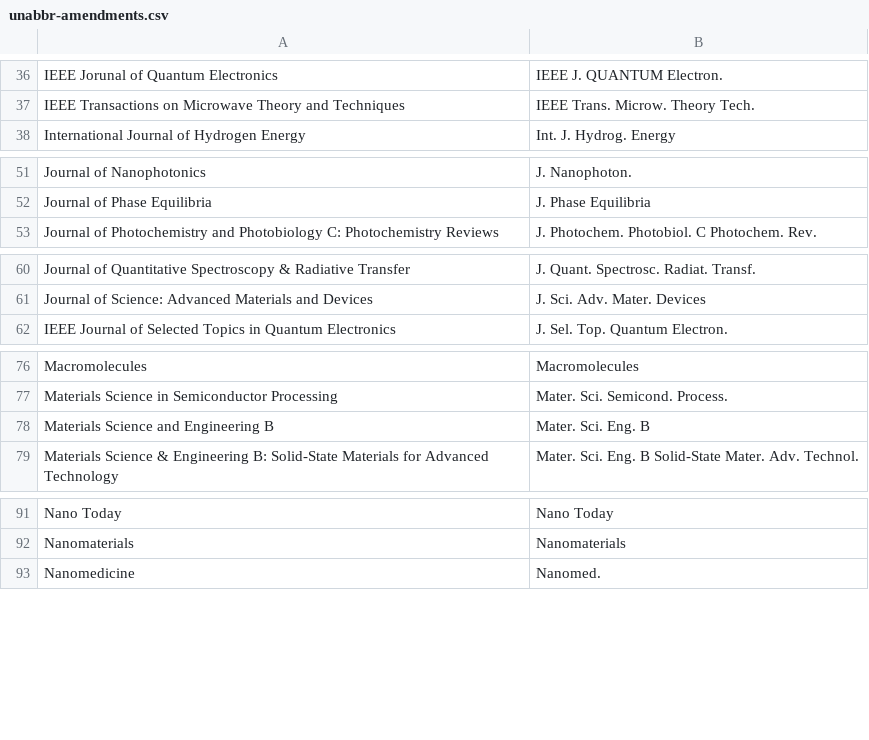
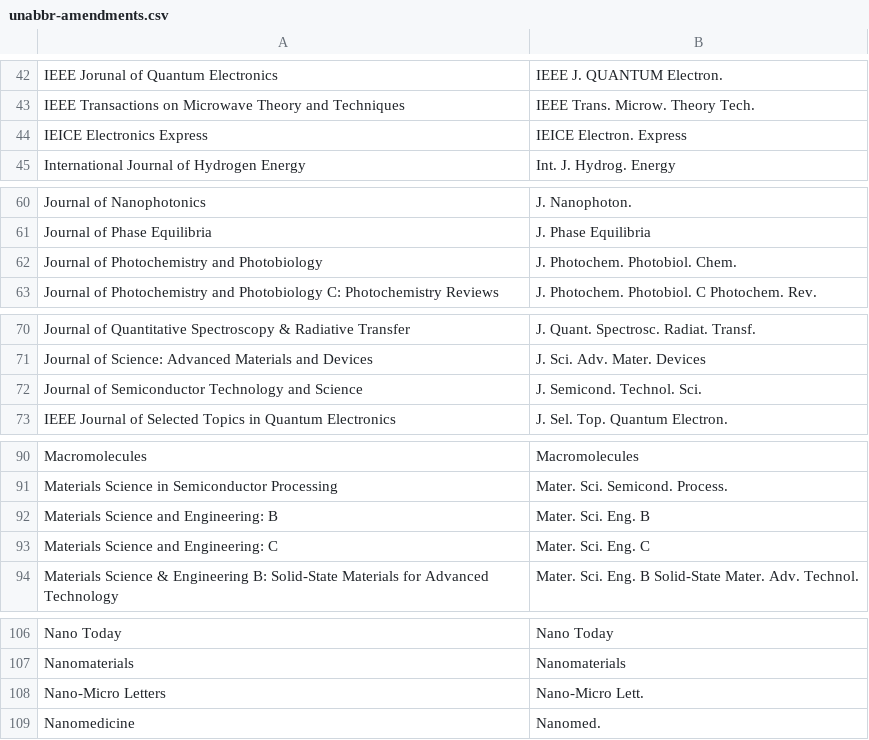
Before and after one commit to retorquere/bibtex-parser, a CSV file: unabbr-amendments.csv, drawn as a sheet; only a part is shown, gaps mark what is left out; the diff covers the shown part only.

```diff
--- a/unabbr-amendments.csv
+++ b/unabbr-amendments.csv
@@ -37,2 +43,3 @@ IEEE Jorunal of Quantum Electronics;IEEE J. QUANTUM Electron.
 IEEE Transactions on Microwave Theory and Techniques;IEEE Trans. Microw. Theory Tech.
+IEICE Electronics Express;IEICE Electron. Express
 International Journal of Hydrogen Energy;Int. J. Hydrog. Energy
@@ -52,2 +61,3 @@ Journal of Nanophotonics;J. Nanophoton.
 Journal of Phase Equilibria;J. Phase Equilibria
+Journal of Photochemistry and Photobiology;J. Photochem. Photobiol. Chem.
 Journal of Photochemistry and Photobiology C: Photochemistry Reviews;J. Photochem. Photobiol. C Photochem. Rev.
@@ -61,2 +71,3 @@ Journal of Quantitative Spectroscopy & Radiative Transfer;J. Quant. Spectrosc. R
 Journal of Science: Advanced Materials and Devices;J. Sci. Adv. Mater. Devices
+Journal of Semiconductor Technology and Science;J. Semicond. Technol. Sci.
 IEEE Journal of Selected Topics in Quantum Electronics;J. Sel. Top. Quantum Electron.
@@ -77,3 +91,4 @@ Macromolecules;Macromolecules
 Materials Science in Semiconductor Processing;Mater. Sci. Semicond. Process.
-Materials Science and Engineering B;Mater. Sci. Eng. B
+Materials Science and Engineering: B;Mater. Sci. Eng. B
+Materials Science and Engineering: C;Mater. Sci. Eng. C
 Materials Science & Engineering B: Solid-State Materials for Advanced Technology;Mater. Sci. Eng. B Solid-State Mater. Adv. Technol.
@@ -92,2 +107,3 @@ Nano Today;Nano Today
 Nanomaterials;Nanomaterials
+Nano-Micro Letters;Nano-Micro Lett.
 Nanomedicine;Nanomed.
```
Also changed, not shown: 22 added rows elsewhere in this file.
